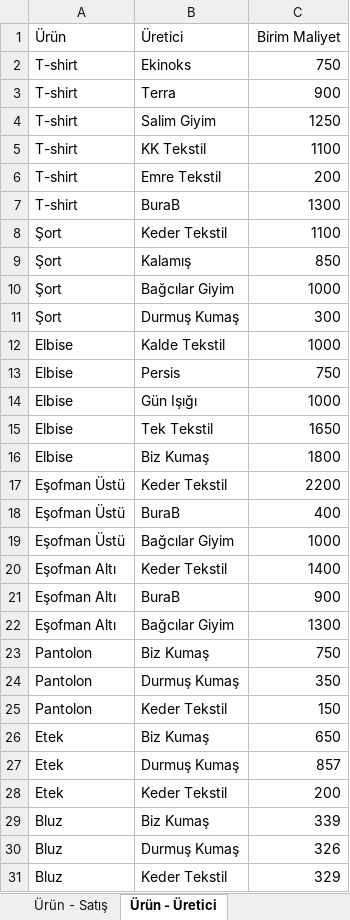
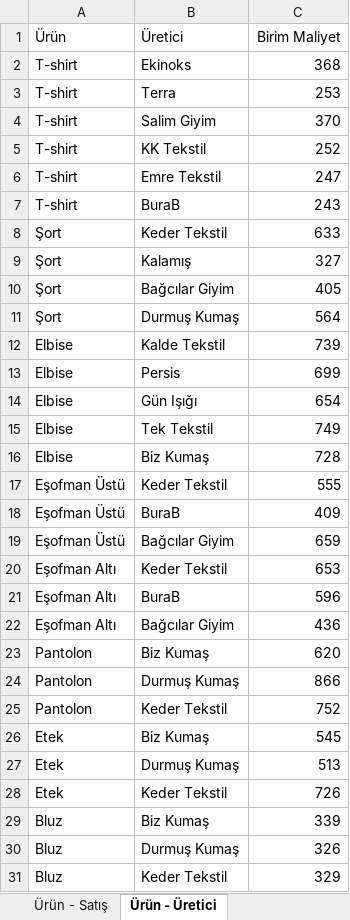
Before and after one commit to company5555/OR-Tools, an Excel workbook: ORTEST.xlsx, sheet Ürün - Üretici, drawn as a sheet; only a part is shown; values as stored, in another font and other column widths than the file's, no borders; the diff covers the shown part only; the diff names each change by its address in the sheet, - before the commit and + after, or states it on an @@ line.

Commit message:
veri

```diff
--- a/ORTEST.xlsx (sheet Ürün - Üretici)
+++ b/ORTEST.xlsx (sheet Ürün - Üretici)
-C2 (Birim Maliyet): 750
+C2 (Birim Maliyet): 368
-C3 (Birim Maliyet): 900
+C3 (Birim Maliyet): 253
-C4 (Birim Maliyet): 1250
+C4 (Birim Maliyet): 370
-C5 (Birim Maliyet): 1100
+C5 (Birim Maliyet): 252
-C6 (Birim Maliyet): 200
+C6 (Birim Maliyet): 247
-C7 (Birim Maliyet): 1300
+C7 (Birim Maliyet): 243
-C8 (Birim Maliyet): 1100
+C8 (Birim Maliyet): 633
-C9 (Birim Maliyet): 850
+C9 (Birim Maliyet): 327
-C10 (Birim Maliyet): 1000
+C10 (Birim Maliyet): 405
-C11 (Birim Maliyet): 300
+C11 (Birim Maliyet): 564
-C12 (Birim Maliyet): 1000
+C12 (Birim Maliyet): 739
-C13 (Birim Maliyet): 750
+C13 (Birim Maliyet): 699
-C14 (Birim Maliyet): 1000
+C14 (Birim Maliyet): 654
-C15 (Birim Maliyet): 1650
+C15 (Birim Maliyet): 749
-C16 (Birim Maliyet): 1800
+C16 (Birim Maliyet): 728
-C17 (Birim Maliyet): 2200
+C17 (Birim Maliyet): 555
-C18 (Birim Maliyet): 400
+C18 (Birim Maliyet): 409
-C19 (Birim Maliyet): 1000
+C19 (Birim Maliyet): 659
-C20 (Birim Maliyet): 1400
+C20 (Birim Maliyet): 653
-C21 (Birim Maliyet): 900
+C21 (Birim Maliyet): 596
-C22 (Birim Maliyet): 1300
+C22 (Birim Maliyet): 436
-C23 (Birim Maliyet): 750
+C23 (Birim Maliyet): 620
-C24 (Birim Maliyet): 350
+C24 (Birim Maliyet): 866
-C25 (Birim Maliyet): 150
+C25 (Birim Maliyet): 752
-C26 (Birim Maliyet): 650
+C26 (Birim Maliyet): 545
-C27 (Birim Maliyet): 857
+C27 (Birim Maliyet): 513
-C28 (Birim Maliyet): 200
+C28 (Birim Maliyet): 726
```
Also changed, not shown: 35 edited cells elsewhere in this sheet.
